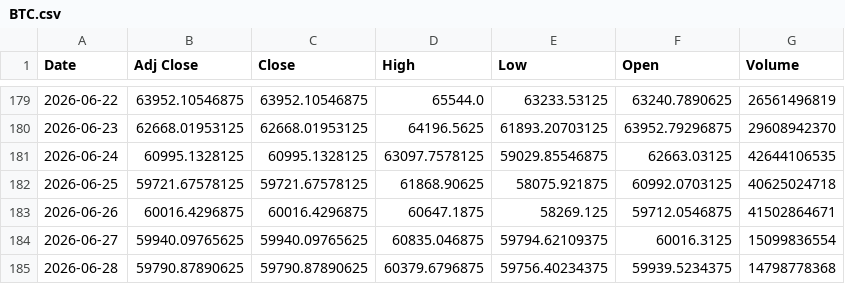
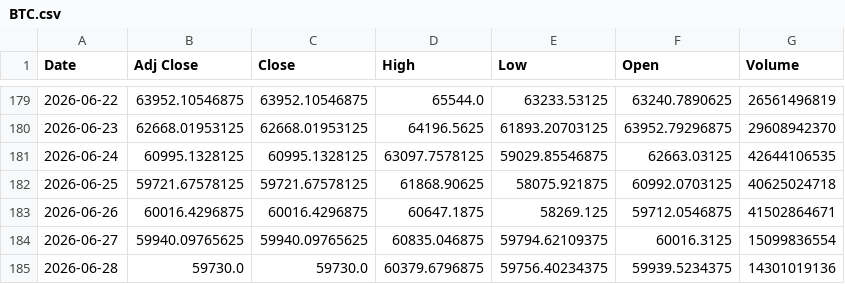
Before and after one commit to r0691i82-cmd/alpha-hunter1, a CSV file: database/macro/BTC.csv, drawn as a sheet; only a part is shown, gaps mark what is left out.

```diff
--- a/database/macro/BTC.csv
+++ b/database/macro/BTC.csv
@@ -184,2 +184,2 @@ Date,Adj Close,Close,High,Low,Open,Volume
 2026-06-27,59940.09765625,59940.09765625,60835.046875,59794.62109375,60016.3125,15099836554
-2026-06-28,59790.87890625,59790.87890625,60379.6796875,59756.40234375,59939.5234375,14798778368
+2026-06-28,59730.0,59730.0,60379.6796875,59756.40234375,59939.5234375,14301019136
```
Also changed, not shown: database/macro/TLT.csv, 4 other files.
